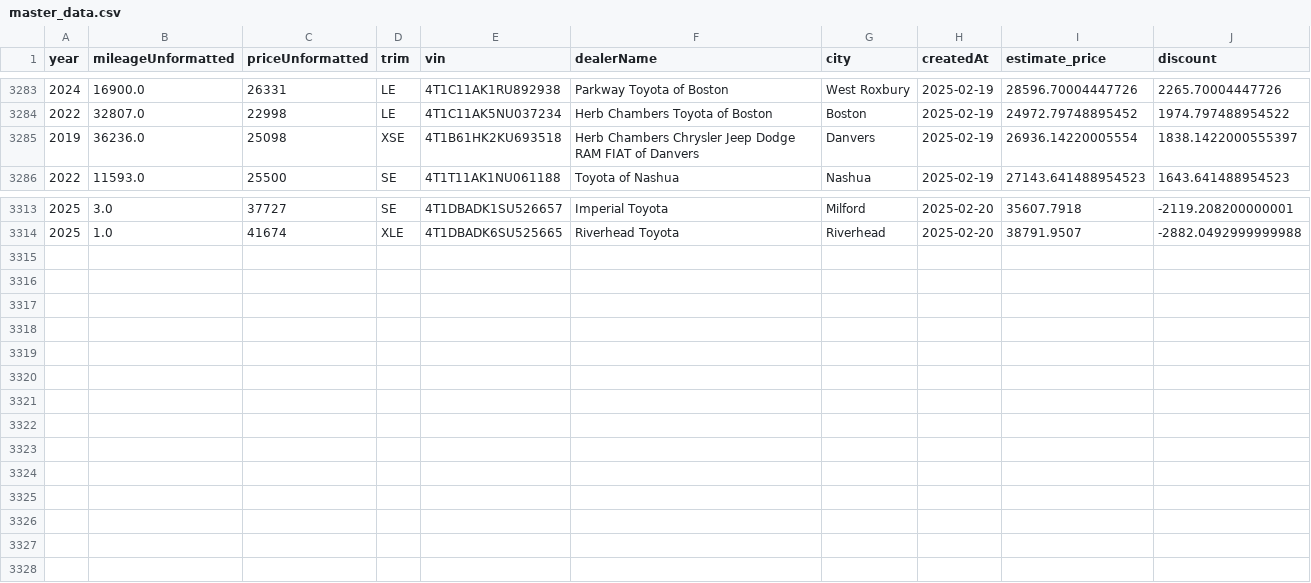
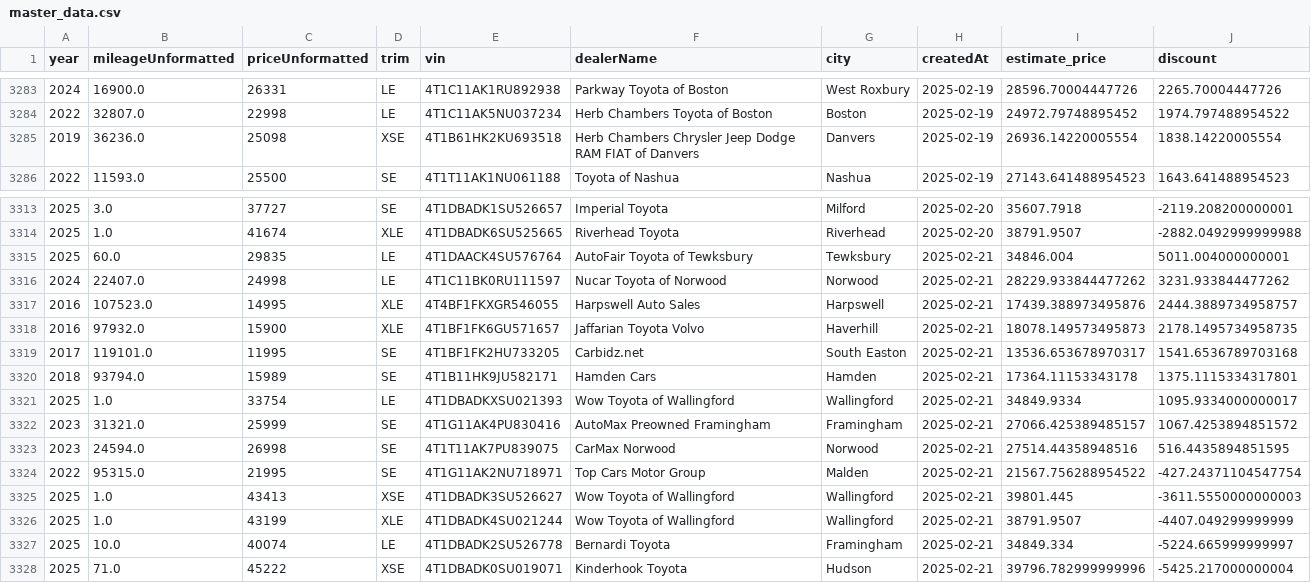
Before and after one commit to MMel099/UsedCarPricer, a CSV file: data/master_data.csv, drawn as a sheet; only a part is shown, gaps mark what is left out; the diff covers the shown part only.

```diff
--- a/data/master_data.csv
+++ b/data/master_data.csv
@@ -3284,3 +3284,3 @@ year,mileageUnformatted,priceUnformatted,trim,vin,dealerName,city,createdAt,esti
 2022,32807.0,22998,LE,4T1C11AK5NU037234,Herb Chambers Toyota of Boston,Boston,2025-02-19,24972.79748895452,1974.797488954522
-2019,36236.0,25098,XSE,4T1B61HK2KU693518,Herb Chambers Chrysler Jeep Dodge RAM FIAT of Danvers,Danvers,2025-02-19,26936.14220005554,1838.1422000555397
+2019,36236.0,25098,XSE,4T1B61HK2KU693518,Herb Chambers Chrysler Jeep Dodge RAM FIAT of Danvers,Danvers,2025-02-19,26936.14220005554,1838.14220005554
 2022,11593.0,25500,SE,4T1T11AK1NU061188,Toyota of Nashua,Nashua,2025-02-19,27143.641488954523,1643.641488954523
@@ -3314 +3314,15 @@ year,mileageUnformatted,priceUnformatted,trim,vin,dealerName,city,createdAt,esti
 2025,1.0,41674,XLE,4T1DBADK6SU525665,Riverhead Toyota,Riverhead,2025-02-20,38791.9507,-2882.0492999999988
+2025,60.0,29835,LE,4T1DAACK4SU576764,AutoFair Toyota of Tewksbury,Tewksbury,2025-02-21,34846.004,5011.004000000001
+2024,22407.0,24998,LE,4T1C11BK0RU111597,Nucar Toyota of Norwood,Norwood,2025-02-21,28229.933844477262,3231.933844477262
+2016,107523.0,14995,XLE,4T4BF1FKXGR546055,Harpswell Auto Sales,Harpswell,2025-02-21,17439.388973495876,2444.3889734958757
+2016,97932.0,15900,XLE,4T1BF1FK6GU571657,Jaffarian Toyota Volvo,Haverhill,2025-02-21,18078.149573495873,2178.1495734958735
+2017,119101.0,11995,SE,4T1BF1FK2HU733205,Carbidz.net,South Easton,2025-02-21,13536.653678970317,1541.6536789703168
+2018,93794.0,15989,SE,4T1B11HK9JU582171,Hamden Cars,Hamden,2025-02-21,17364.11153343178,1375.1115334317801
+2025,1.0,33754,LE,4T1DBADKXSU021393,Wow Toyota of Wallingford,Wallingford,2025-02-21,34849.9334,1095.9334000000017
+2023,31321.0,25999,SE,4T1G11AK4PU830416,AutoMax Preowned Framingham,Framingham,2025-02-21,27066.425389485157,1067.4253894851572
+2023,24594.0,26998,SE,4T1T11AK7PU839075,CarMax Norwood,Norwood,2025-02-21,27514.44358948516,516.4435894851595
+2022,95315.0,21995,SE,4T1G11AK2NU718971,Top Cars Motor Group,Malden,2025-02-21,21567.756288954522,-427.24371104547754
+2025,1.0,43413,XSE,4T1DBADK3SU526627,Wow Toyota of Wallingford,Wallingford,2025-02-21,39801.445,-3611.5550000000003
+2025,1.0,43199,XLE,4T1DBADK4SU021244,Wow Toyota of Wallingford,Wallingford,2025-02-21,38791.9507,-4407.049299999999
+2025,10.0,40074,LE,4T1DBADK2SU526778,Bernardi Toyota,Framingham,2025-02-21,34849.334,-5224.665999999997
+2025,71.0,45222,XSE,4T1DBADK0SU019071,Kinderhook Toyota,Hudson,2025-02-21,39796.782999999996,-5425.217000000004
```
Also changed, not shown: 7 edited cells elsewhere in this file, data/daily_stats.csv, data/newest_data.csv, 3 other files.
